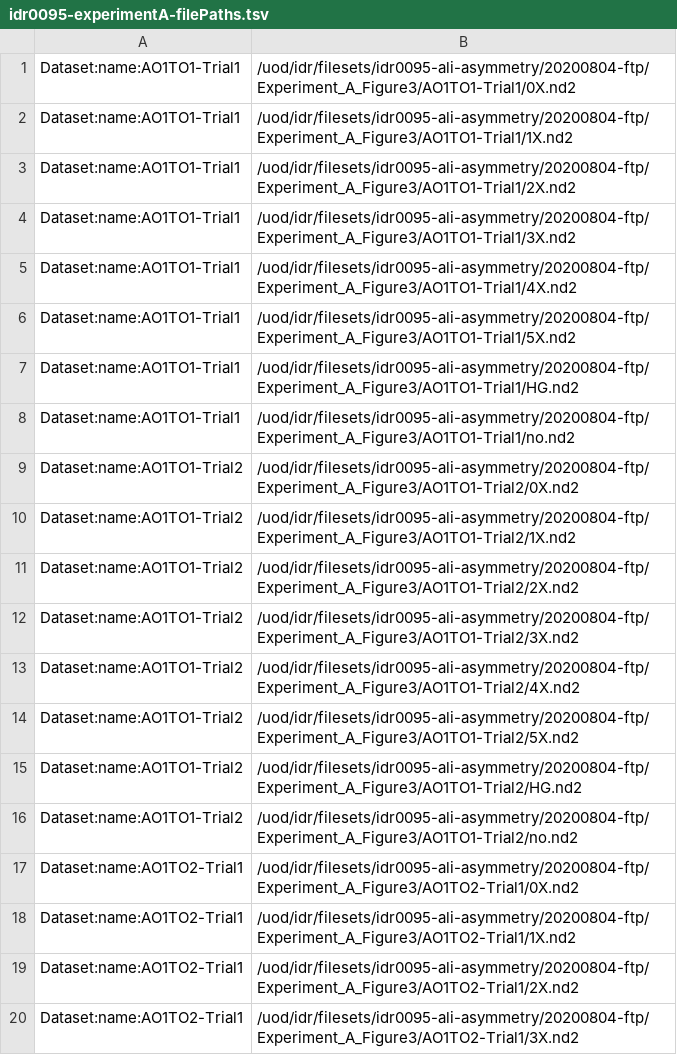
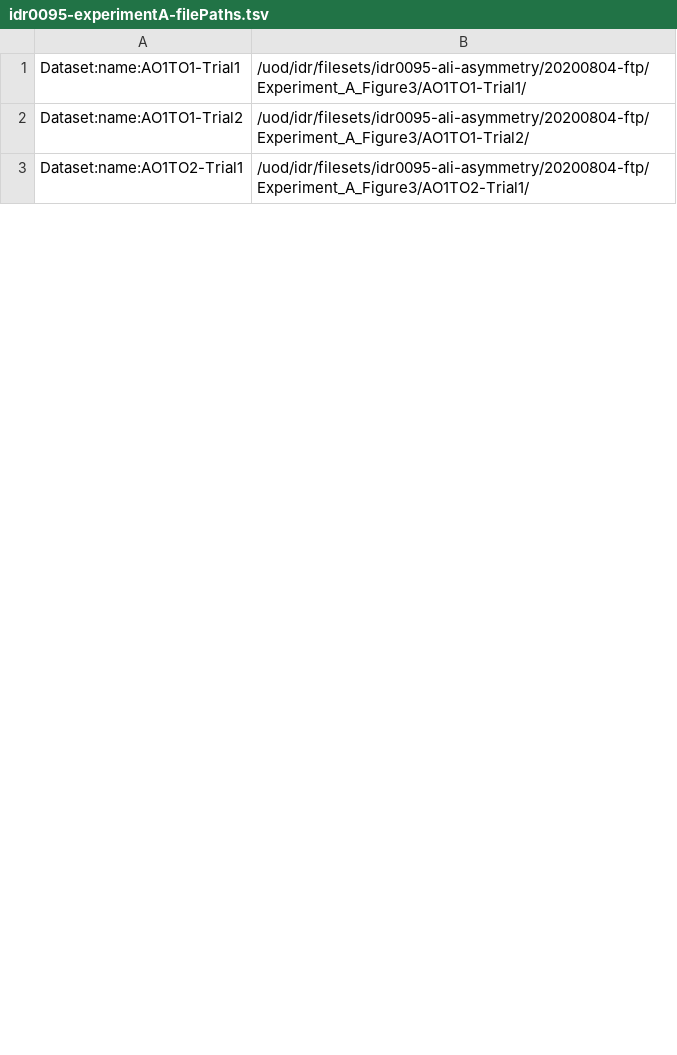
Before and after one commit to IDR/idr0095-ali-asymmetry, a TSV file: experimentA/idr0095-experimentA-filePaths.tsv, drawn as a sheet; only a part is shown; the diff covers the shown part only.

Commit message:
Simplify filePaths.tsv for experimentA

```diff
--- a/experimentA/idr0095-experimentA-filePaths.tsv
+++ b/experimentA/idr0095-experimentA-filePaths.tsv
@@ -1,20 +1,3 @@
-Dataset:name:AO1TO1-Trial1	/uod/idr/filesets/idr0095-ali-asymmetry/20200804-ftp/Experiment_A_Figure3/AO1TO1-Trial1/0X.nd2
-Dataset:name:AO1TO1-Trial1	/uod/idr/filesets/idr0095-ali-asymmetry/20200804-ftp/Experiment_A_Figure3/AO1TO1-Trial1/1X.nd2
-Dataset:name:AO1TO1-Trial1	/uod/idr/filesets/idr0095-ali-asymmetry/20200804-ftp/Experiment_A_Figure3/AO1TO1-Trial1/2X.nd2
-Dataset:name:AO1TO1-Trial1	/uod/idr/filesets/idr0095-ali-asymmetry/20200804-ftp/Experiment_A_Figure3/AO1TO1-Trial1/3X.nd2
-Dataset:name:AO1TO1-Trial1	/uod/idr/filesets/idr0095-ali-asymmetry/20200804-ftp/Experiment_A_Figure3/AO1TO1-Trial1/4X.nd2
-Dataset:name:AO1TO1-Trial1	/uod/idr/filesets/idr0095-ali-asymmetry/20200804-ftp/Experiment_A_Figure3/AO1TO1-Trial1/5X.nd2
-Dataset:name:AO1TO1-Trial1	/uod/idr/filesets/idr0095-ali-asymmetry/20200804-ftp/Experiment_A_Figure3/AO1TO1-Trial1/HG.nd2
-Dataset:name:AO1TO1-Trial1	/uod/idr/filesets/idr0095-ali-asymmetry/20200804-ftp/Experiment_A_Figure3/AO1TO1-Trial1/no.nd2
-Dataset:name:AO1TO1-Trial2	/uod/idr/filesets/idr0095-ali-asymmetry/20200804-ftp/Experiment_A_Figure3/AO1TO1-Trial2/0X.nd2
-Dataset:name:AO1TO1-Trial2	/uod/idr/filesets/idr0095-ali-asymmetry/20200804-ftp/Experiment_A_Figure3/AO1TO1-Trial2/1X.nd2
-Dataset:name:AO1TO1-Trial2	/uod/idr/filesets/idr0095-ali-asymmetry/20200804-ftp/Experiment_A_Figure3/AO1TO1-Trial2/2X.nd2
-Dataset:name:AO1TO1-Trial2	/uod/idr/filesets/idr0095-ali-asymmetry/20200804-ftp/Experiment_A_Figure3/AO1TO1-Trial2/3X.nd2
-Dataset:name:AO1TO1-Trial2	/uod/idr/filesets/idr0095-ali-asymmetry/20200804-ftp/Experiment_A_Figure3/AO1TO1-Trial2/4X.nd2
-Dataset:name:AO1TO1-Trial2	/uod/idr/filesets/idr0095-ali-asymmetry/20200804-ftp/Experiment_A_Figure3/AO1TO1-Trial2/5X.nd2
-Dataset:name:AO1TO1-Trial2	/uod/idr/filesets/idr0095-ali-asymmetry/20200804-ftp/Experiment_A_Figure3/AO1TO1-Trial2/HG.nd2
-Dataset:name:AO1TO1-Trial2	/uod/idr/filesets/idr0095-ali-asymmetry/20200804-ftp/Experiment_A_Figure3/AO1TO1-Trial2/no.nd2
-Dataset:name:AO1TO2-Trial1	/uod/idr/filesets/idr0095-ali-asymmetry/20200804-ftp/Experiment_A_Figure3/AO1TO2-Trial1/0X.nd2
-Dataset:name:AO1TO2-Trial1	/uod/idr/filesets/idr0095-ali-asymmetry/20200804-ftp/Experiment_A_Figure3/AO1TO2-Trial1/1X.nd2
-Dataset:name:AO1TO2-Trial1	/uod/idr/filesets/idr0095-ali-asymmetry/20200804-ftp/Experiment_A_Figure3/AO1TO2-Trial1/2X.nd2
-Dataset:name:AO1TO2-Trial1	/uod/idr/filesets/idr0095-ali-asymmetry/20200804-ftp/Experiment_A_Figure3/AO1TO2-Trial1/3X.nd2
+Dataset:name:AO1TO1-Trial1	/uod/idr/filesets/idr0095-ali-asymmetry/20200804-ftp/Experiment_A_Figure3/AO1TO1-Trial1/
+Dataset:name:AO1TO1-Trial2	/uod/idr/filesets/idr0095-ali-asymmetry/20200804-ftp/Experiment_A_Figure3/AO1TO1-Trial2/
+Dataset:name:AO1TO2-Trial1	/uod/idr/filesets/idr0095-ali-asymmetry/20200804-ftp/Experiment_A_Figure3/AO1TO2-Trial1/
```
Also changed, not shown: 29 removed rows and 3 edited cells elsewhere in this file.
